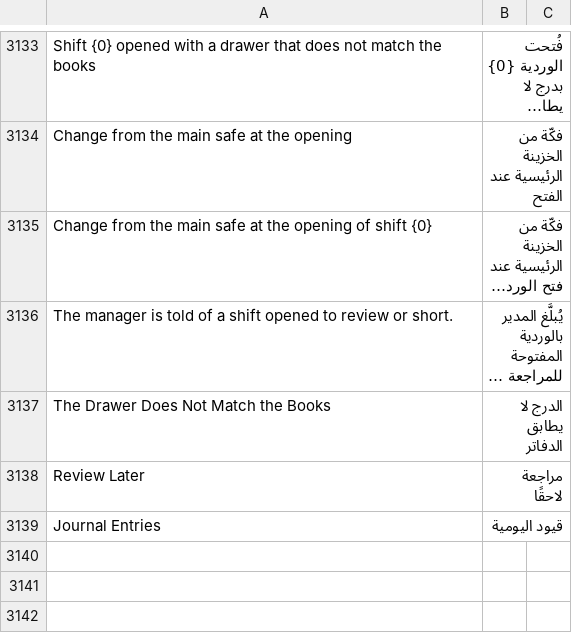
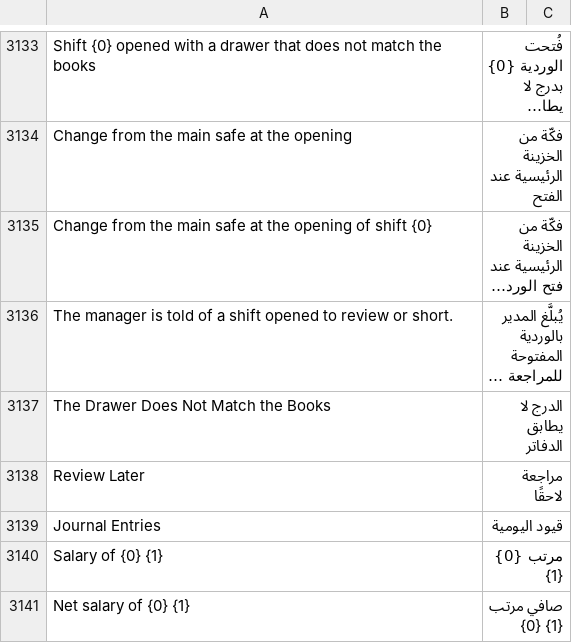
Before and after one commit to ahmadibrahimdev47/resto, a CSV file: resto/translations/ar.csv, drawn as a sheet; only a part is shown, gaps mark what is left out; long unchanged cells end in ….

```diff
--- a/resto/translations/ar.csv
+++ b/resto/translations/ar.csv
@@ -3139 +3139,3 @@
 "Journal Entries","قيود اليومية",""
+"Salary of {0} {1}","مرتب {0} {1}",""
+"Net salary of {0} {1}","صافي مرتب {0} {1}",""
```
Also changed, not shown: 3 other files.
